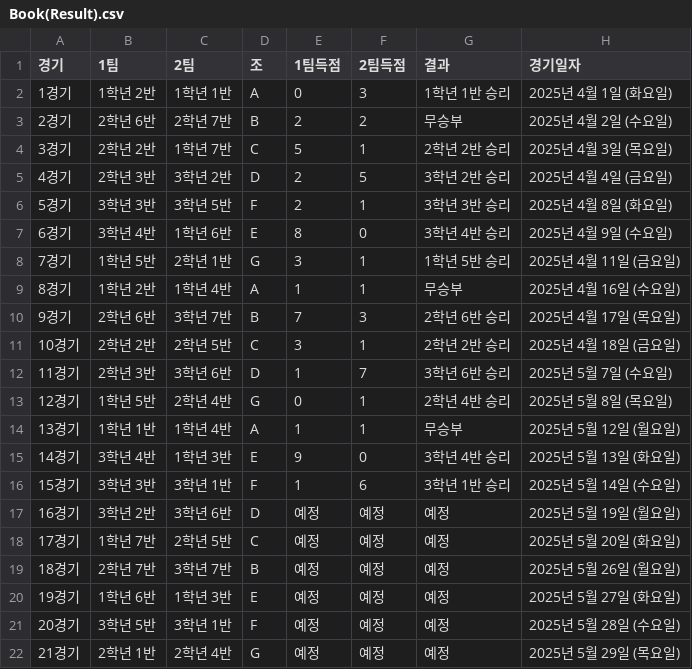
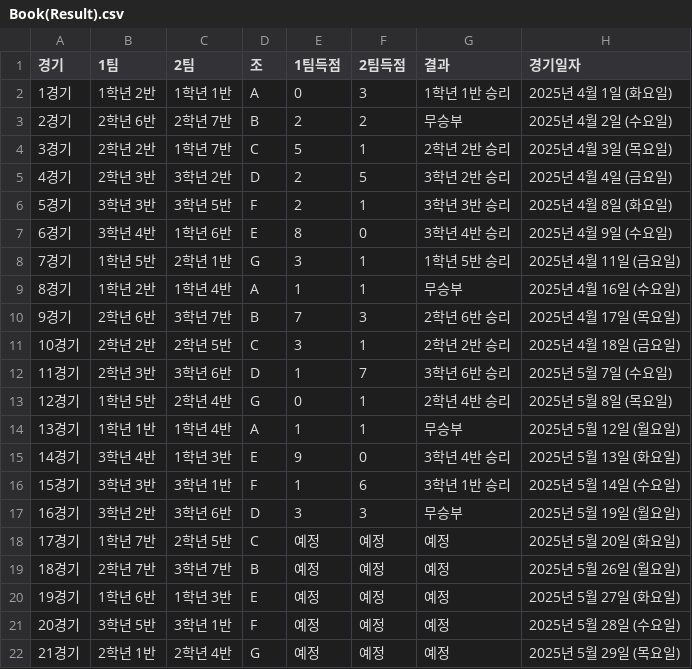
Before and after one commit to ROSTIG-NOX3N/ChangeCup, a CSV file: Book(Result).csv, drawn as a sheet.

Commit message:
Update Book(Result).csv

```diff
--- a/Book(Result).csv
+++ b/Book(Result).csv
@@ -16,3 +16,3 @@
 15경기,3학년 3반,3학년 1반,F,1,6,3학년 1반 승리,2025년 5월 14일 (수요일)
-16경기,3학년 2반,3학년 6반,D,예정,예정,예정,2025년 5월 19일 (월요일)
+16경기,3학년 2반,3학년 6반,D,3,3,무승부,2025년 5월 19일 (월요일)
 17경기,1학년 7반,2학년 5반,C,예정,예정,예정,2025년 5월 20일 (화요일)
```
